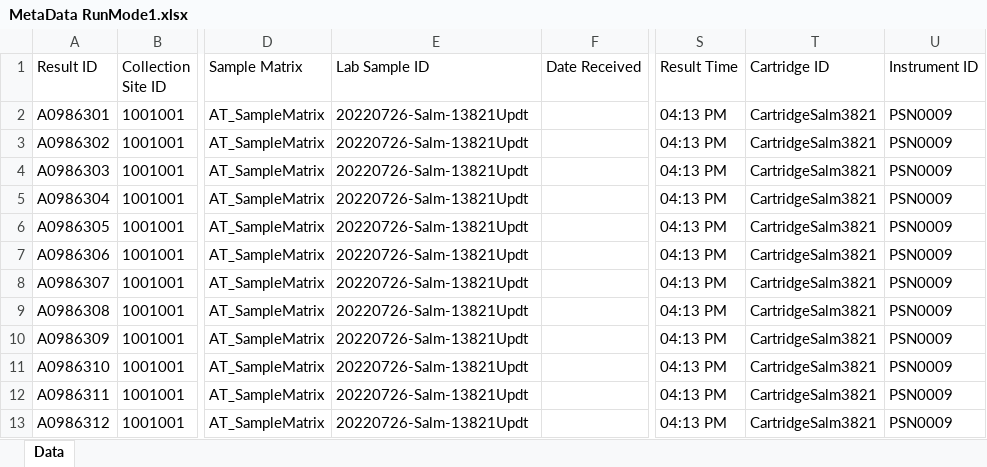
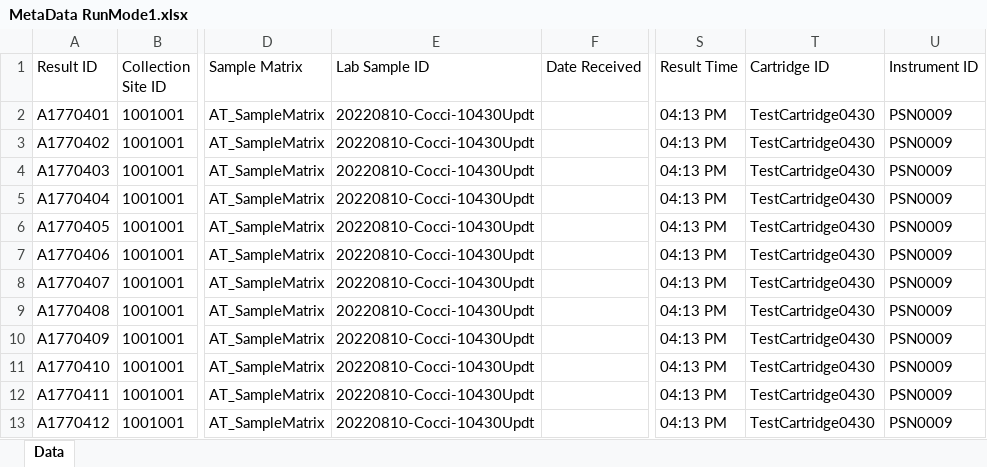
Before and after one commit to KasuriT/Amazon-Assignment, an Excel workbook: Excel/MetaData RunMode1.xlsx, sheet Data, drawn as a sheet; only a part is shown, gaps mark what is left out; values as stored, in another font and other column widths than the file's, no borders; the diff names each change by its address in the sheet, - before the commit and + after, or states it on an @@ line.

```diff
--- a/Excel/MetaData RunMode1.xlsx (sheet Data)
+++ b/Excel/MetaData RunMode1.xlsx (sheet Data)
-A2 (Result ID): A0986301
+A2 (Result ID): A1770401
-E2:E13 (Lab Sample ID): 20220726-Salm-13821Updt
+E2:E13 (Lab Sample ID): 20220810-Cocci-10430Updt
-T2:T13 (Cartridge ID): CartridgeSalm3821
+T2:T13 (Cartridge ID): TestCartridge0430
-A3 (Result ID): A0986302
+A3 (Result ID): A1770402
-A4 (Result ID): A0986303
+A4 (Result ID): A1770403
-A5 (Result ID): A0986304
+A5 (Result ID): A1770404
-A6 (Result ID): A0986305
+A6 (Result ID): A1770405
-A7 (Result ID): A0986306
+A7 (Result ID): A1770406
-A8 (Result ID): A0986307
+A8 (Result ID): A1770407
-A9 (Result ID): A0986308
+A9 (Result ID): A1770408
-A10 (Result ID): A0986309
+A10 (Result ID): A1770409
-A11 (Result ID): A0986310
+A11 (Result ID): A1770410
-A12 (Result ID): A0986311
+A12 (Result ID): A1770411
-A13 (Result ID): A0986312
+A13 (Result ID): A1770412
```
Also changed, not shown: BulkSiteUpload/BulkSiteTemplate.xlsx, Excel/SampleMetadata_Mobile.xlsx, 29 other files.
